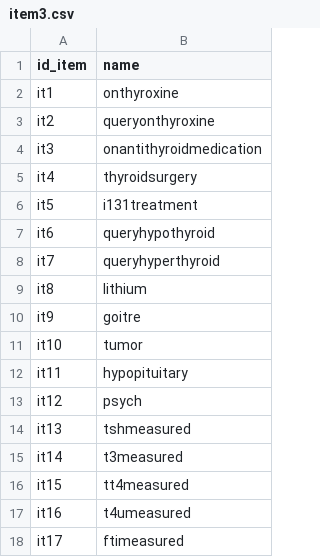
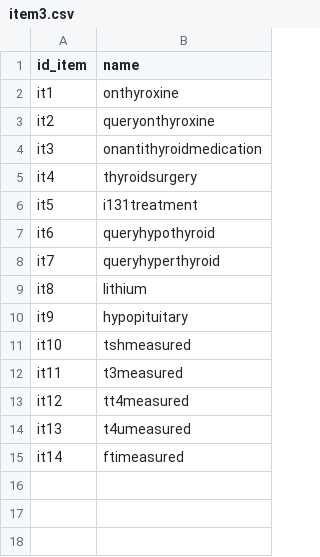
Before and after one commit to VitoriaDMP/Chronos_Parte_1, a CSV file: dados/item3.csv, drawn as a sheet.

Commit message:
Update item3.csv

```diff
--- a/dados/item3.csv
+++ b/dados/item3.csv
@@ -9,10 +9,7 @@ it7,queryhyperthyroid
 it8,lithium
-it9,goitre
-it10,tumor
-it11,hypopituitary
-it12,psych
-it13,tshmeasured
-it14,t3measured
-it15,tt4measured
-it16,t4umeasured
-it17,ftimeasured
+it9,hypopituitary
+it10,tshmeasured
+it11,t3measured
+it12,tt4measured
+it13,t4umeasured
+it14,ftimeasured
```
